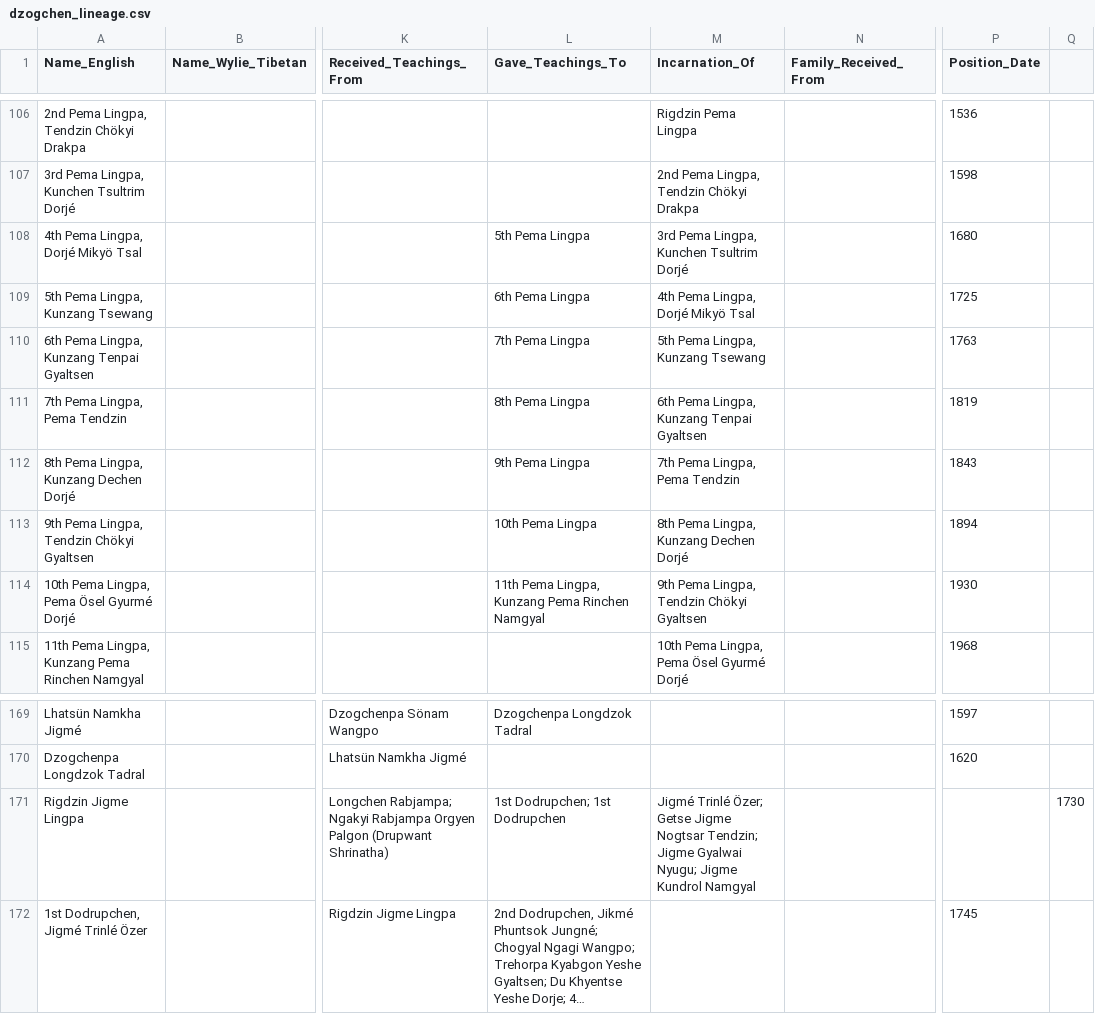
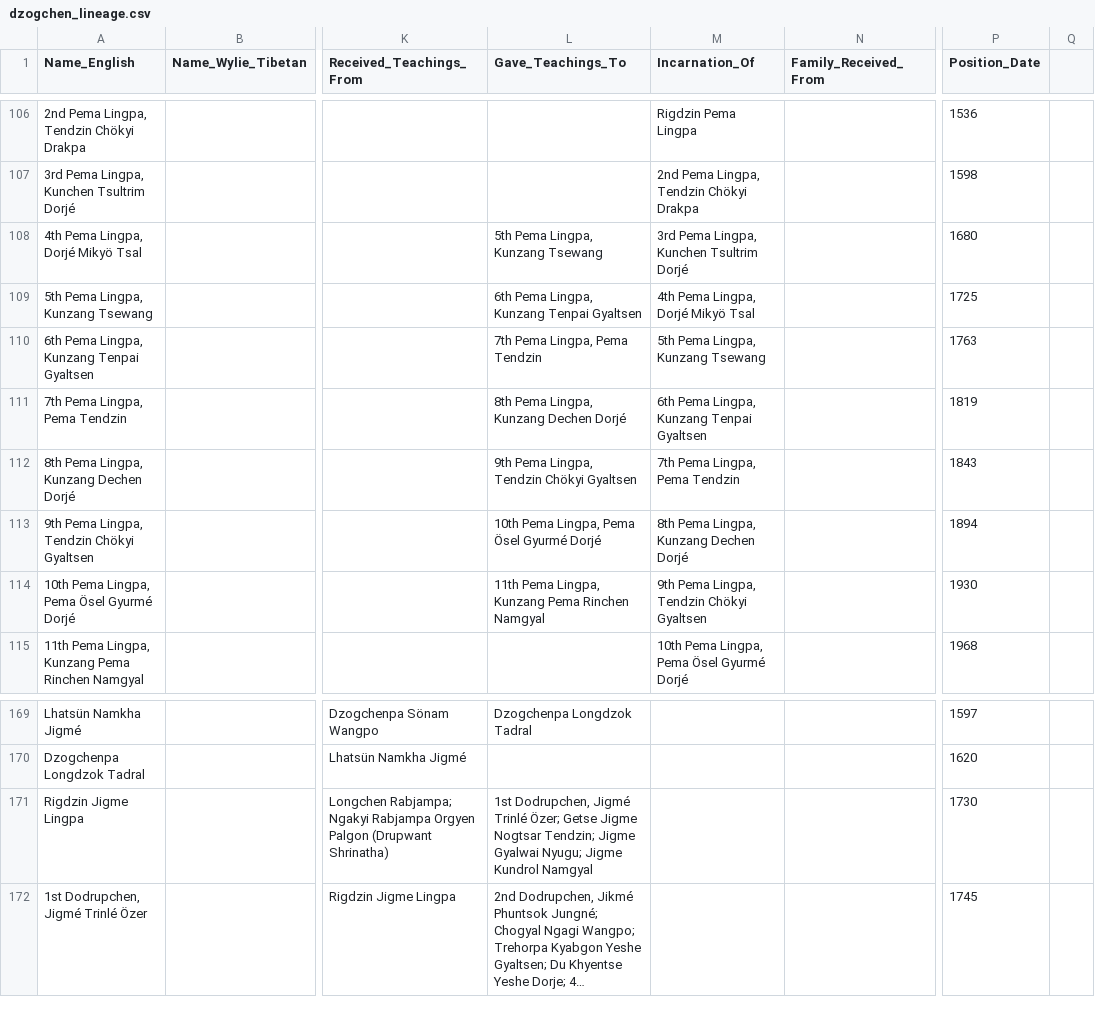
Before and after one commit to aftab-h/buddhist-lineage-tree-for-web, a CSV file: data/dzogchen_lineage.csv, drawn as a sheet; only a part is shown, gaps mark what is left out; long unchanged cells end in …; the diff names each change by its address in the sheet, - before the commit and + after, or states it on an @@ line.

Commit message:
naming consistency

```diff
--- a/data/dzogchen_lineage.csv
+++ b/data/dzogchen_lineage.csv
-L108 (Gave_Teachings_To): 5th Pema Lingpa
+L108 (Gave_Teachings_To): 5th Pema Lingpa, Kunzang Tsewang
-L109 (Gave_Teachings_To): 6th Pema Lingpa
+L109 (Gave_Teachings_To): 6th Pema Lingpa, Kunzang Tenpai Gyaltsen
-L110 (Gave_Teachings_To): 7th Pema Lingpa
+L110 (Gave_Teachings_To): 7th Pema Lingpa, Pema Tendzin
-L111 (Gave_Teachings_To): 8th Pema Lingpa
+L111 (Gave_Teachings_To): 8th Pema Lingpa, Kunzang Dechen Dorjé
-L112 (Gave_Teachings_To): 9th Pema Lingpa
+L112 (Gave_Teachings_To): 9th Pema Lingpa, Tendzin Chökyi Gyaltsen
-L113 (Gave_Teachings_To): 10th Pema Lingpa
+L113 (Gave_Teachings_To): 10th Pema Lingpa, Pema Ösel Gyurmé Dorjé
-L171 (Gave_Teachings_To): 1st Dodrupchen; 1st Dodrupchen
+L171 (Gave_Teachings_To): 1st Dodrupchen, Jigmé Trinlé Özer; Getse Jigme Nogtsar Tendzin; Jigme Gyalwai Nyugu; Jigme Kundrol Namgyal
-M171 (Incarnation_Of): Jigmé Trinlé Özer; Getse Jigme Nogtsar Tendzin; Jigme Gyalwai Nyugu; Jigme Kundrol Namgyal
+M171 (Incarnation_Of): (empty)
-P171 (Position_Date): (empty)
+P171 (Position_Date): 1730
-Q171: 1730
+Q171: (empty)
```
